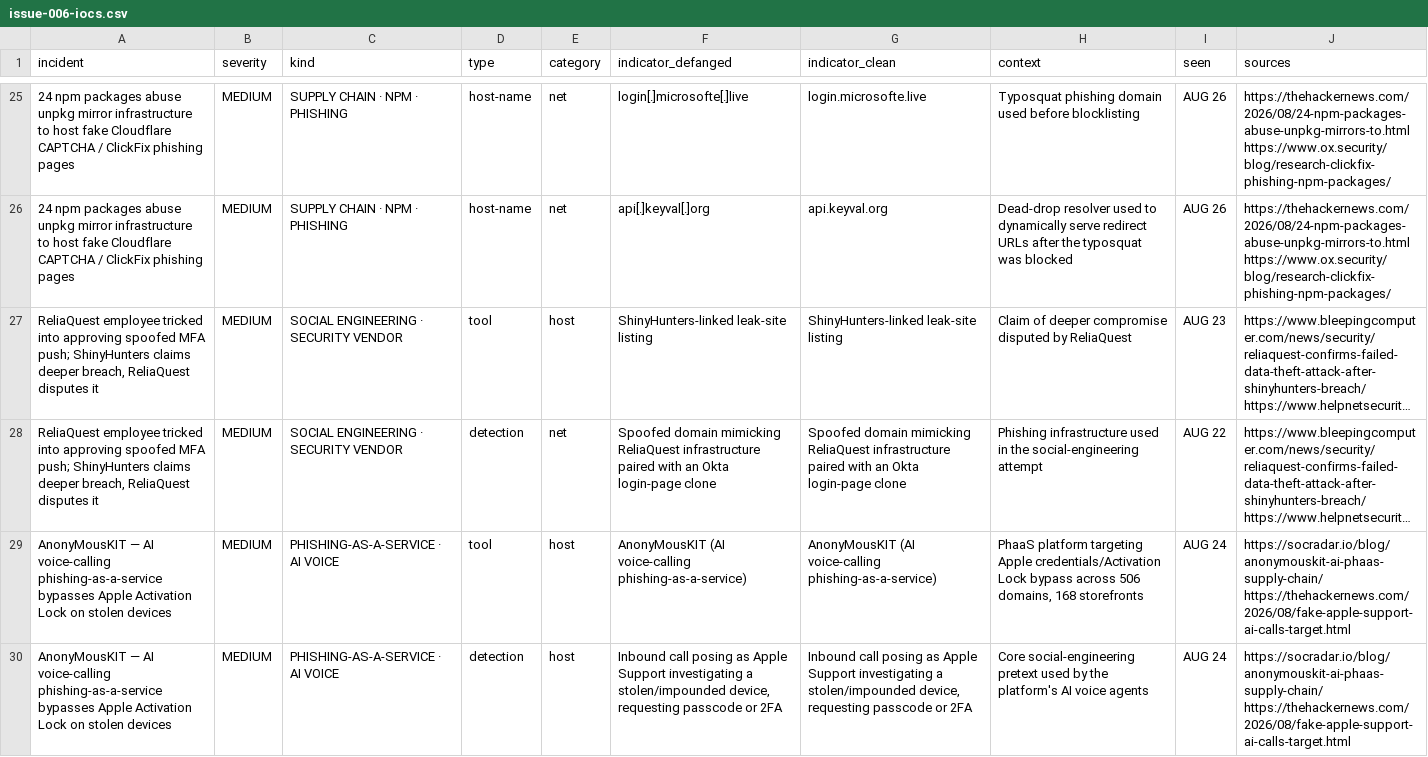
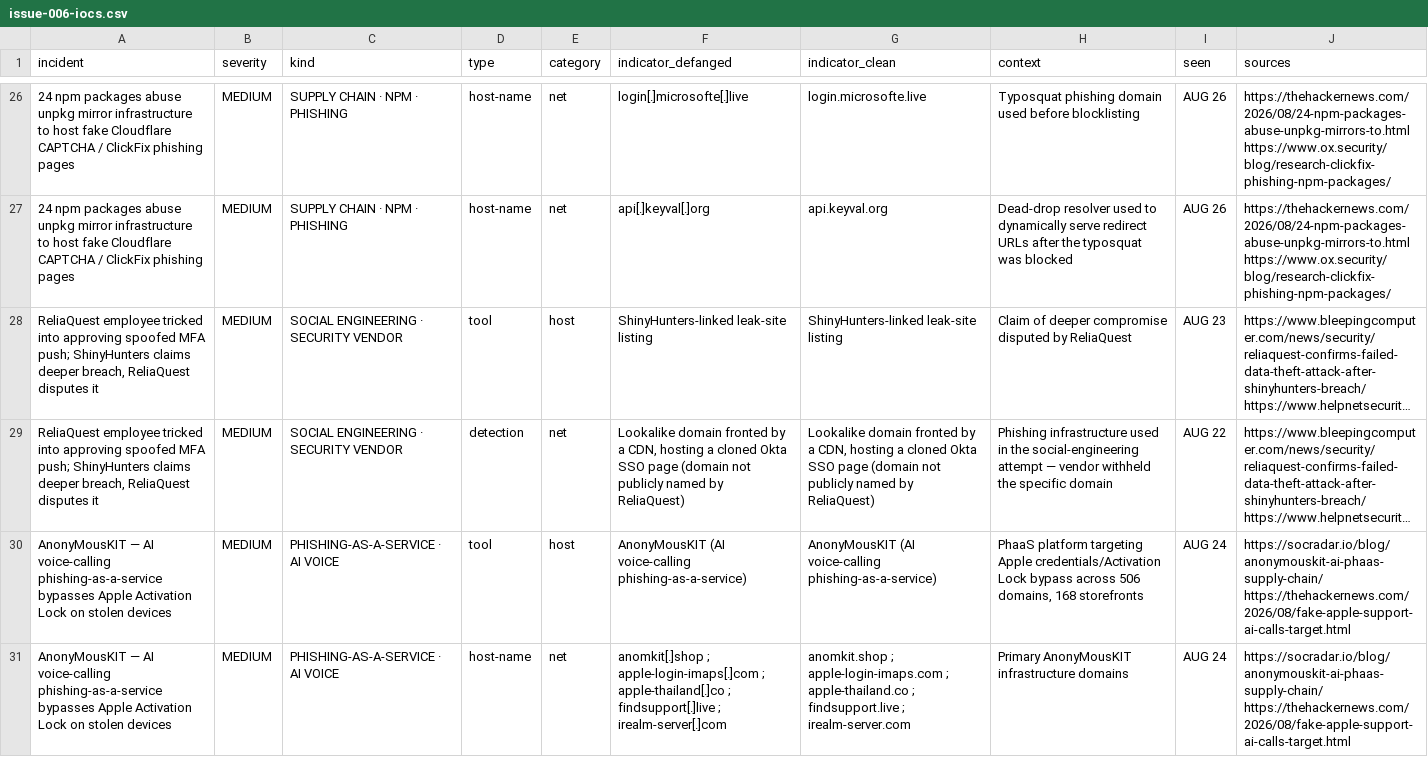
Before and after one commit to Prof-GP/IOC-Digest, a CSV file: docs/feeds/issue-006-iocs.csv, drawn as a sheet; only a part is shown, gaps mark what is left out; the shorter side is filled out with more unchanged rows; long unchanged cells end in …; addresses are those after the commit; the diff covers the shown part only; the diff names each change by its address in the sheet, - before the commit and + after, or states it on an @@ line.

```diff
--- a/docs/feeds/issue-006-iocs.csv
+++ b/docs/feeds/issue-006-iocs.csv
-F29 (indicator_defanged): Spoofed domain mimicking ReliaQuest infrastructure paired with an Okta login-page clone
+F29 (indicator_defanged): Lookalike domain fronted by a CDN, hosting a cloned Okta SSO page (domain not publicly named by ReliaQuest)
-G29 (indicator_clean): Spoofed domain mimicking ReliaQuest infrastructure paired with an Okta login-page clone
+G29 (indicator_clean): Lookalike domain fronted by a CDN, hosting a cloned Okta SSO page (domain not publicly named by ReliaQuest)
-H29 (context): …social-engineering attempt
+H29 (context): …social-engineering attempt — vendor withheld the specific domain
+row 31: AnonyMousKIT — AI voice-calling phishing-as-a-service bypasses Apple Activation Lock on stolen devices | MEDIUM | PHISHING-AS-A-SERVICE · AI VOICE | host-name | net | anomkit[.]shop ; apple-login-imaps[.]com ; apple-thailand[.]co ; findsupport[.]live ; irealm-server[.]com | anomkit.shop ; apple-login-imaps.com ; apple-thailand.co ; findsupport.live ; irealm-server.com | Primary AnonyMousKIT infrastructure domains | AUG 24 | https://socradar.io/blog/anonymouskit-ai-phaas-supply-chain/ https://thehackernews.com/2026/08/fake-apple-support-ai-calls-target.html
```
Also changed, not shown: 3 added rows and 1 edited cell elsewhere in this file, 6 other files.
